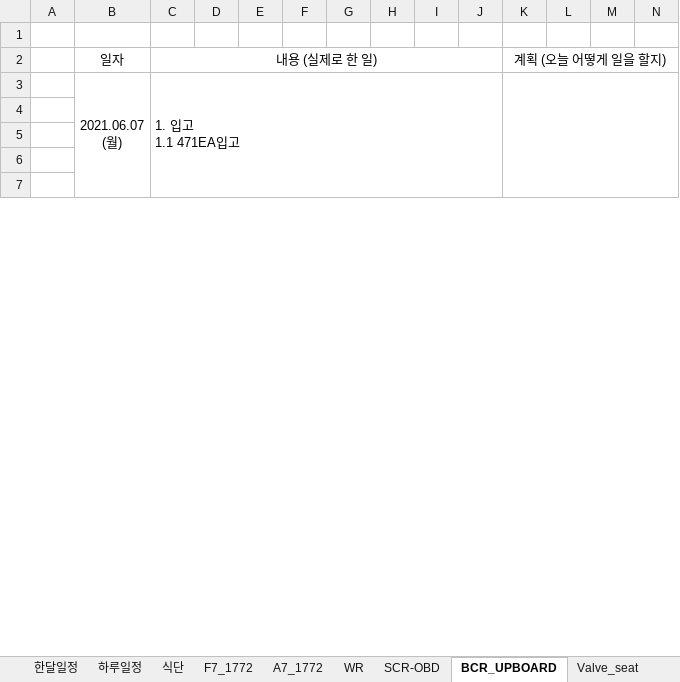
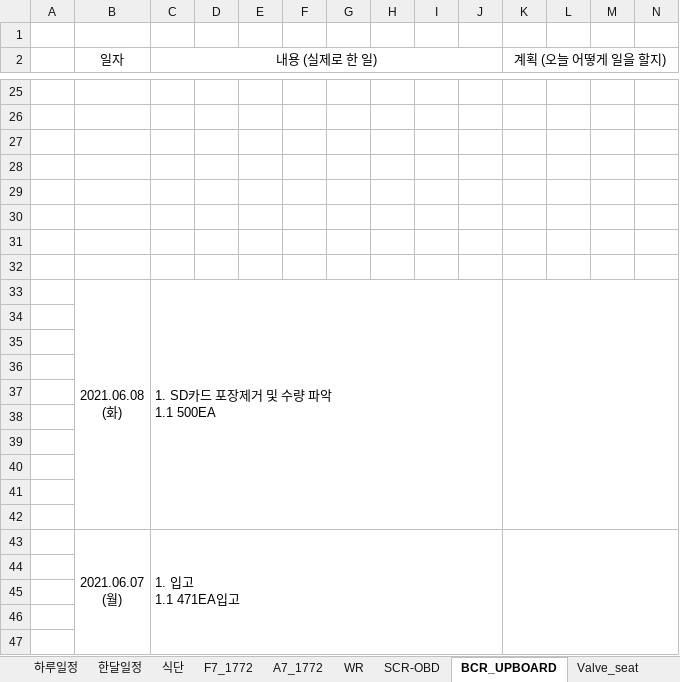
Before and after one commit to swan3708/plan, an Excel workbook: 2021년/PLAN.xlsx, sheet BCR_UPBOARD, drawn as a sheet; only a part is shown, gaps mark what is left out; values as stored, in another font and other column widths than the file's, no borders; rows hold the shown columns only; ↵ is a line break in a cell; the diff covers the shown part only; the diff names each change by its address in the sheet, - before the commit and + after, or states it on an @@ line.

```diff
--- a/2021년/PLAN.xlsx (sheet BCR_UPBOARD)
+++ b/2021년/PLAN.xlsx (sheet BCR_UPBOARD)
@@ sheet tab order changed: 하루일정 | 한달일정 | 식단 | F7_1772 | A7_1772 | WR | SCR-OBD | BCR_UPBOARD | Valve_seat @@
+row 25: (empty)
+row 26: (empty)
+row 27: (empty)
+row 28: (empty)
+row 29: (empty)
+row 30: (empty)
+row 31: (empty)
+row 32: (empty)
+row 33:  | 2021.06.08 ↵ (화) | 1. SD카드 포장제거 및 수량 파악 ↵ 1.1 500EA
+row 34: (empty)
+row 35: (empty)
+row 36: (empty)
+row 37: (empty)
+row 38: (empty)
+row 39: (empty)
+row 40: (empty)
+row 41: (empty)
+row 42: (empty)
```
Also changed, not shown: 22 added rows elsewhere in this sheet, sheet 하루일정, sheet SCR-OBD, sheet Altium 유지보수, sheet WR, sheet 기타, sheet Valve_seat, 2 more sheets, other sheet tabs, charts or pictures.
